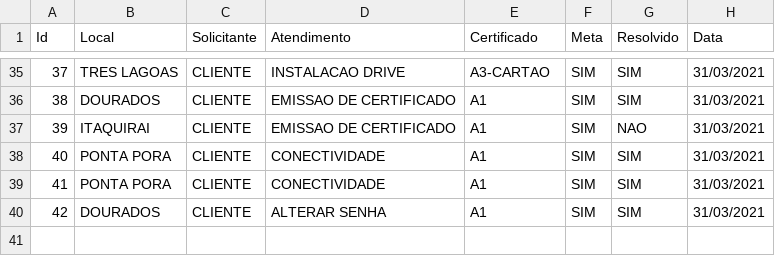
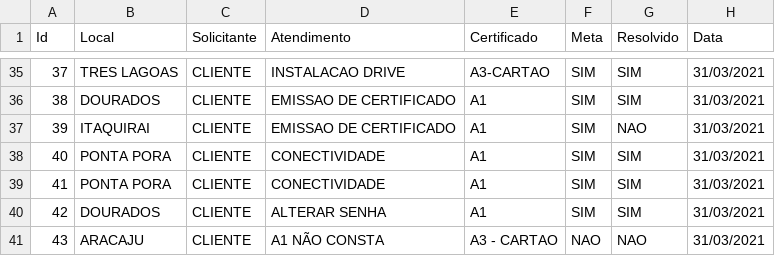
Before and after one commit to EvaldoFilho098/Projeto_Atendimento, a CSV file: Atendimento.csv, drawn as a sheet; only a part is shown, gaps mark what is left out.

```diff
--- a/Atendimento.csv
+++ b/Atendimento.csv
@@ -40 +40,2 @@ Id,Local,Solicitante,Atendimento,Certificado,Meta,Resolvido,Data
 42,DOURADOS,CLIENTE,ALTERAR SENHA,A1,SIM,SIM,31/03/2021
+43,ARACAJU,CLIENTE,A1 NÃO CONSTA,A3 - CARTAO,NAO,NAO,31/03/2021
```
Also changed, not shown: 1 other file.
